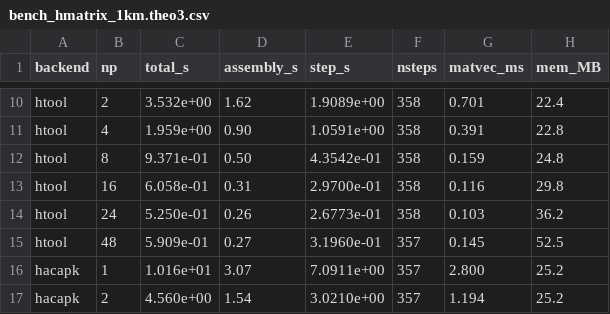
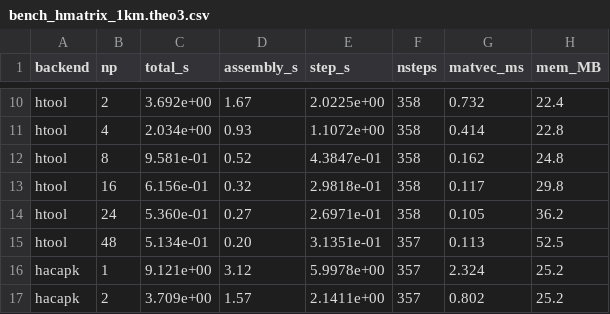
Before and after one commit to dunyuliu/interact_optimization, a CSV file: scaling_tests/bench_hmatrix_1km.theo3.csv, drawn as a sheet; only a part is shown, gaps mark what is left out; the diff covers the shown part only; the diff names each change by its address in the sheet, - before the commit and + after, or states it on an @@ line.

```diff
--- a/scaling_tests/bench_hmatrix_1km.theo3.csv
+++ b/scaling_tests/bench_hmatrix_1km.theo3.csv
-C10 (total_s): 3.532e+00
+C10 (total_s): 3.692e+00
-D10 (assembly_s): 1.62
+D10 (assembly_s): 1.67
-E10 (step_s): 1.9089e+00
+E10 (step_s): 2.0225e+00
-G10 (matvec_ms): 0.701
+G10 (matvec_ms): 0.732
-C11 (total_s): 1.959e+00
+C11 (total_s): 2.034e+00
-D11 (assembly_s): 0.90
+D11 (assembly_s): 0.93
-E11 (step_s): 1.0591e+00
+E11 (step_s): 1.1072e+00
-G11 (matvec_ms): 0.391
+G11 (matvec_ms): 0.414
-C12 (total_s): 9.371e-01
+C12 (total_s): 9.581e-01
-D12 (assembly_s): 0.50
+D12 (assembly_s): 0.52
-E12 (step_s): 4.3542e-01
+E12 (step_s): 4.3847e-01
-G12 (matvec_ms): 0.159
+G12 (matvec_ms): 0.162
-C13 (total_s): 6.058e-01
+C13 (total_s): 6.156e-01
-D13 (assembly_s): 0.31
+D13 (assembly_s): 0.32
-E13 (step_s): 2.9700e-01
+E13 (step_s): 2.9818e-01
-G13 (matvec_ms): 0.116
+G13 (matvec_ms): 0.117
-C14 (total_s): 5.250e-01
+C14 (total_s): 5.360e-01
-D14 (assembly_s): 0.26
+D14 (assembly_s): 0.27
-E14 (step_s): 2.6773e-01
+E14 (step_s): 2.6971e-01
-G14 (matvec_ms): 0.103
+G14 (matvec_ms): 0.105
-C15 (total_s): 5.909e-01
+C15 (total_s): 5.134e-01
-D15 (assembly_s): 0.27
+D15 (assembly_s): 0.20
-E15 (step_s): 3.1960e-01
+E15 (step_s): 3.1351e-01
-G15 (matvec_ms): 0.145
+G15 (matvec_ms): 0.113
-C16 (total_s): 1.016e+01
+C16 (total_s): 9.121e+00
-D16 (assembly_s): 3.07
+D16 (assembly_s): 3.12
-E16 (step_s): 7.0911e+00
+E16 (step_s): 5.9978e+00
-G16 (matvec_ms): 2.800
+G16 (matvec_ms): 2.324
-C17 (total_s): 4.560e+00
+C17 (total_s): 3.709e+00
-D17 (assembly_s): 1.54
+D17 (assembly_s): 1.57
-E17 (step_s): 3.0210e+00
+E17 (step_s): 2.1411e+00
-G17 (matvec_ms): 1.194
+G17 (matvec_ms): 0.802
```
Also changed, not shown: 52 edited cells elsewhere in this file, 3 other files.
